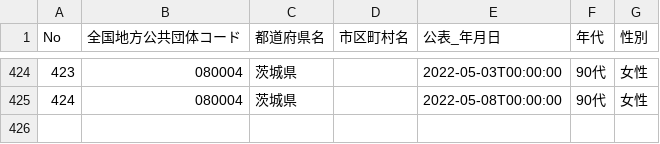
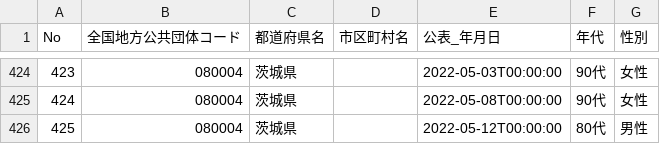
Before and after one commit to a01sa01to/my-website-2, a CSV file: static/opendata/api/raw/covid19_ibaraki/080004_ibaraki_covid19_death_attributes.csv, drawn as a sheet; only a part is shown, gaps mark what is left out.

```diff
--- a/static/opendata/api/raw/covid19_ibaraki/080004_ibaraki_covid19_death_attributes.csv
+++ b/static/opendata/api/raw/covid19_ibaraki/080004_ibaraki_covid19_death_attributes.csv
@@ -425 +425,2 @@ No,全国地方公共団体コード,都道府県名,市区町村名,公表_年
 424,080004,茨城県,,2022-05-08T00:00:00,90代,女性
+425,080004,茨城県,,2022-05-12T00:00:00,80代,男性
```
Also changed, not shown: static/opendata/api/raw/covid19_ibaraki/080004_ibaraki_covid19_death_number.csv, static/opendata/api/raw/covid19_ibaraki/080004_ibaraki_covid19_positive_number.csv, 7 other files.
